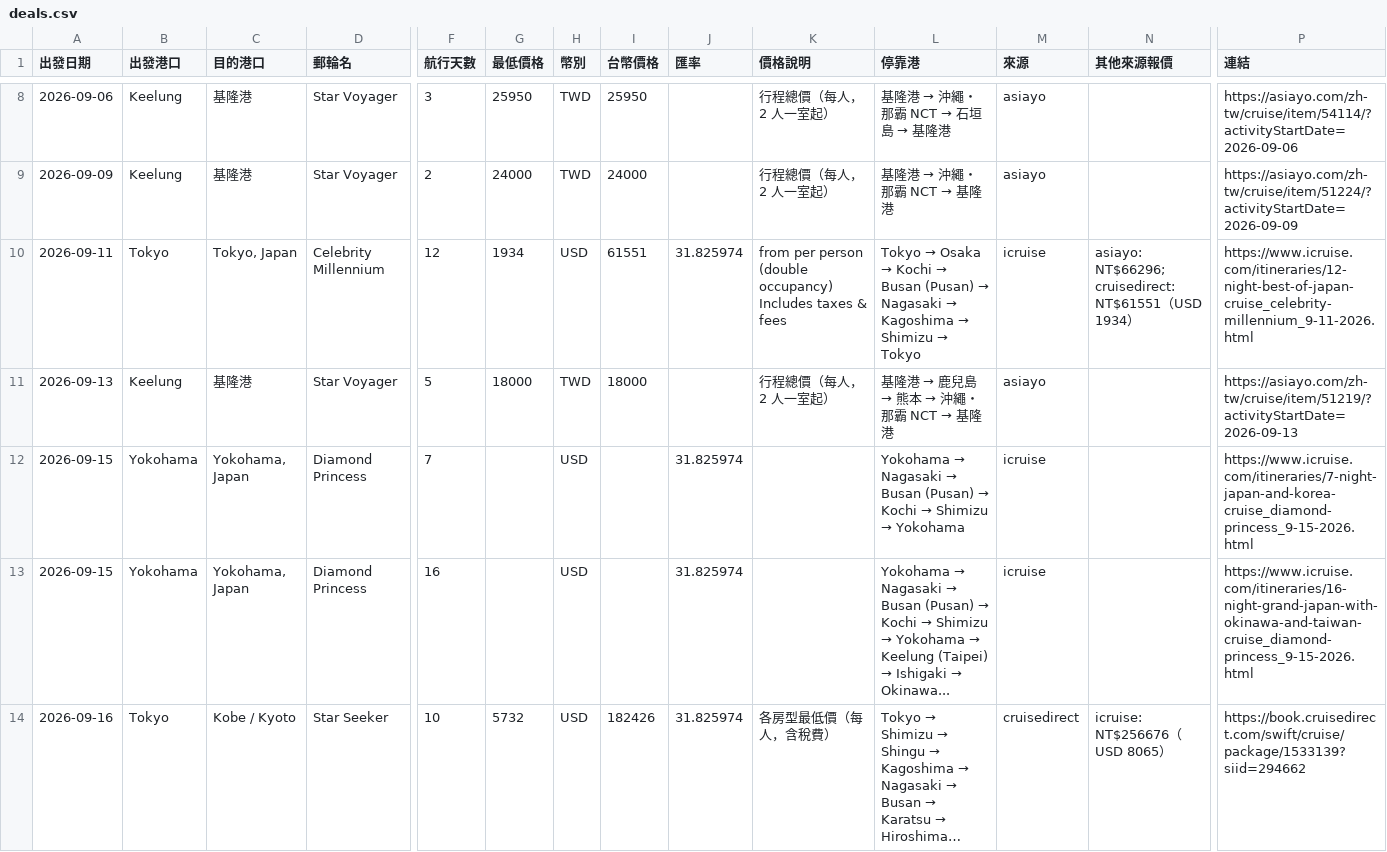
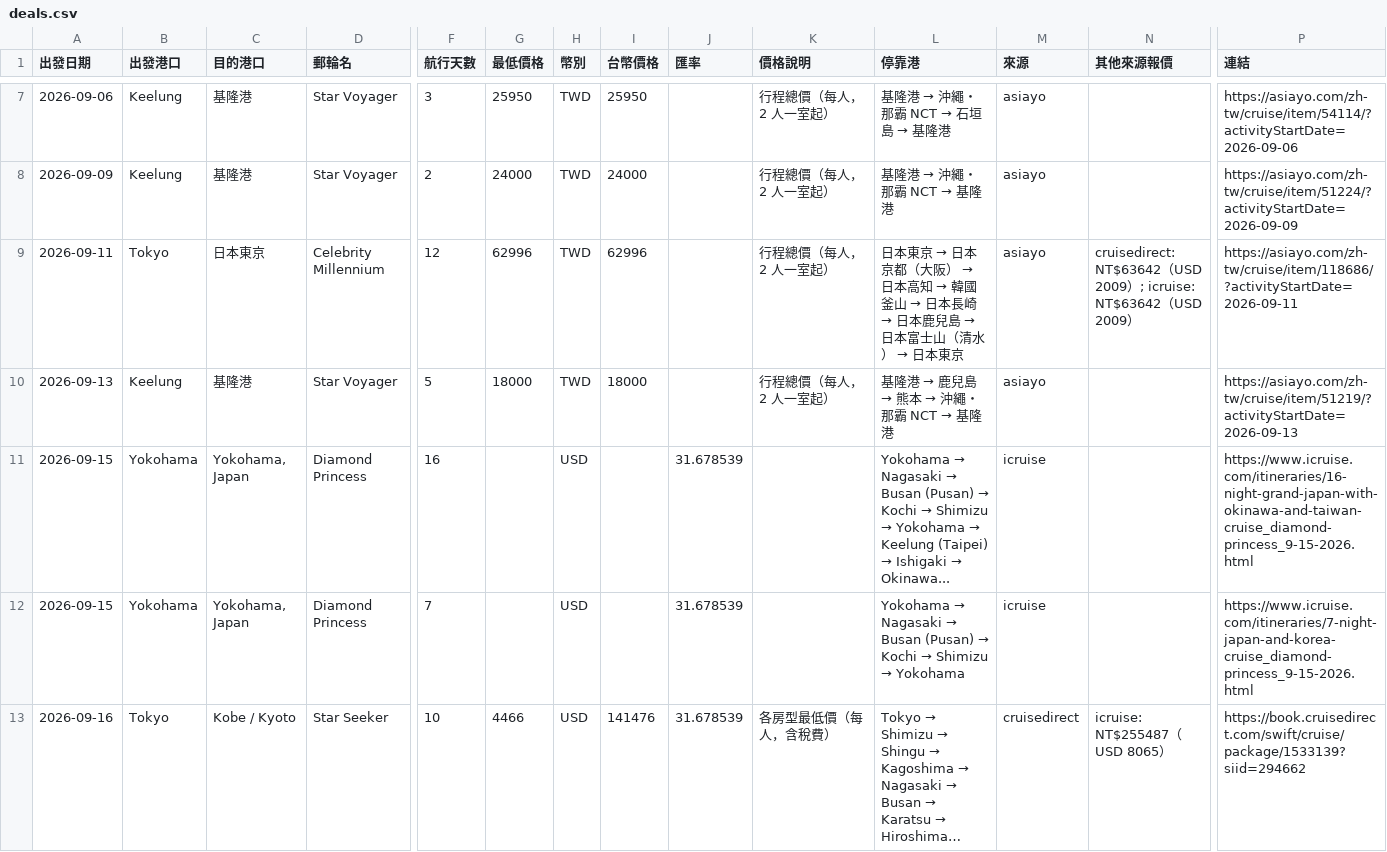
Before and after one commit to paladinlin1/cruise-deals, a CSV file: data/deals.csv, drawn as a sheet; only a part is shown, gaps mark what is left out; long unchanged cells end in …; addresses are those after the commit; the diff covers the shown part only; the diff names each change by its address in the sheet, - before the commit and + after, or states it on an @@ line.

```diff
--- a/data/deals.csv
+++ b/data/deals.csv
-C9 (目的港口): Tokyo, Japan
+C9 (目的港口): 日本東京
-G9 (最低價格): 1934
+G9 (最低價格): 62996
-H9 (幣別): USD
+H9 (幣別): TWD
-I9 (台幣價格): 61551
+I9 (台幣價格): 62996
-J9 (匯率): 31.825974
+J9 (匯率): (empty)
-K9 (價格說明): from per person (double occupancy) Includes taxes & fees
+K9 (價格說明): 行程總價（每人，2 人一室起）
@@ L9 (停靠港): Tokyo → Osaka → Kochi → Busan (Pusan) → Nagasaki → Kagoshima → Shimizu → Tokyo → 日本東京 → 日本京都（大阪） → 日本高知 → 韓國釜山 → 日本長崎 → 日本鹿兒島 → 日本富士山（清水） → 日本東京 @@
-M9 (來源): icruise
+M9 (來源): asiayo
-N9 (其他來源報價): asiayo: NT$66296; cruisedirect: NT$61551（USD 1934）
+N9 (其他來源報價): cruisedirect: NT$63642（USD 2009）; icruise: NT$63642（USD 2009）
-P9 (連結): https://www.icruise.com/itineraries/12-night-best-of-japan-cruise_celebrity-millennium_9-11-2026.html
+P9 (連結): https://asiayo.com/zh-tw/cruise/item/118686/?activityStartDate=2026-09-11
-F11 (航行天數): 7
+F11 (航行天數): 16
-J11:J13 (匯率): 31.825974
+J11:J13 (匯率): 31.678539
@@ L11 (停靠港): …→ Yokohama → …→ Yokohama → Keelung (Taipei) → Ishigaki → Okinawa... @@
-P11 (連結): https://www.icruise.com/itineraries/7-night-japan-and-korea-cruise_diamond-princess_9-15-2026.html
+P11 (連結): https://www.icruise.com/itineraries/16-night-grand-japan-with-okinawa-and-taiwan-cruise_diamond-princess_9-15-2026.html
-F12 (航行天數): 16
+F12 (航行天數): 7
@@ L12 (停靠港): …→ Yokohama → Keelung (Taipei) → Ishigaki → Okinawa... → …→ Yokohama @@
-P12 (連結): https://www.icruise.com/itineraries/16-night-grand-japan-with-okinawa-and-taiwan-cruise_diamond-princess_9-15-2026.html
+P12 (連結): https://www.icruise.com/itineraries/7-night-japan-and-korea-cruise_diamond-princess_9-15-2026.html
-G13 (最低價格): 5732
+G13 (最低價格): 4466
-I13 (台幣價格): 182426
+I13 (台幣價格): 141476
-N13 (其他來源報價): icruise: NT$256676（USD 8065）
+N13 (其他來源報價): icruise: NT$255487（USD 8065）
```
Also changed, not shown: 6 added rows, 1 removed row and 25 edited cells elsewhere in this file, 2 other files.
